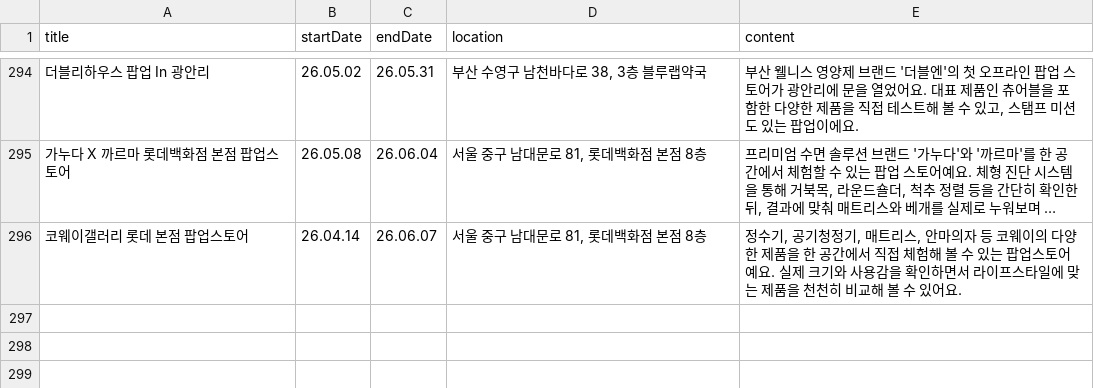
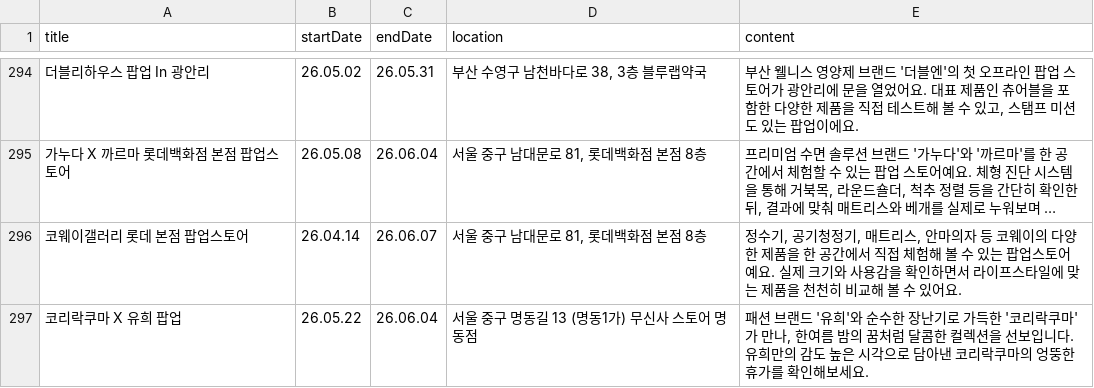
Before and after one commit to Bonitabueno/0331_Project, a CSV file: popuplive/popup_store_ending.csv, drawn as a sheet; only a part is shown, gaps mark what is left out; long unchanged cells end in …; the diff names each change by its address in the sheet, - before the commit and + after, or states it on an @@ line.

Commit message:
Update popup_store_ending.csv

```diff
--- a/popuplive/popup_store_ending.csv
+++ b/popuplive/popup_store_ending.csv
+row 297: 코리락쿠마 X 유희 팝업 | 26.05.22 | 26.06.04 | 서울 중구 명동길 13 (명동1가) 무신사 스토어 명동점 | 패션 브랜드 '유희'와 순수한 장난기로 가득한 '코리락쿠마'가 만나, 한여름 밤의 꿈처럼 달콤한 컬렉션을 선보입니다. 유희만의 감도 높은 시각으로 담아낸 코리락쿠마의 엉뚱한 휴가를 확인해보세요.
```
